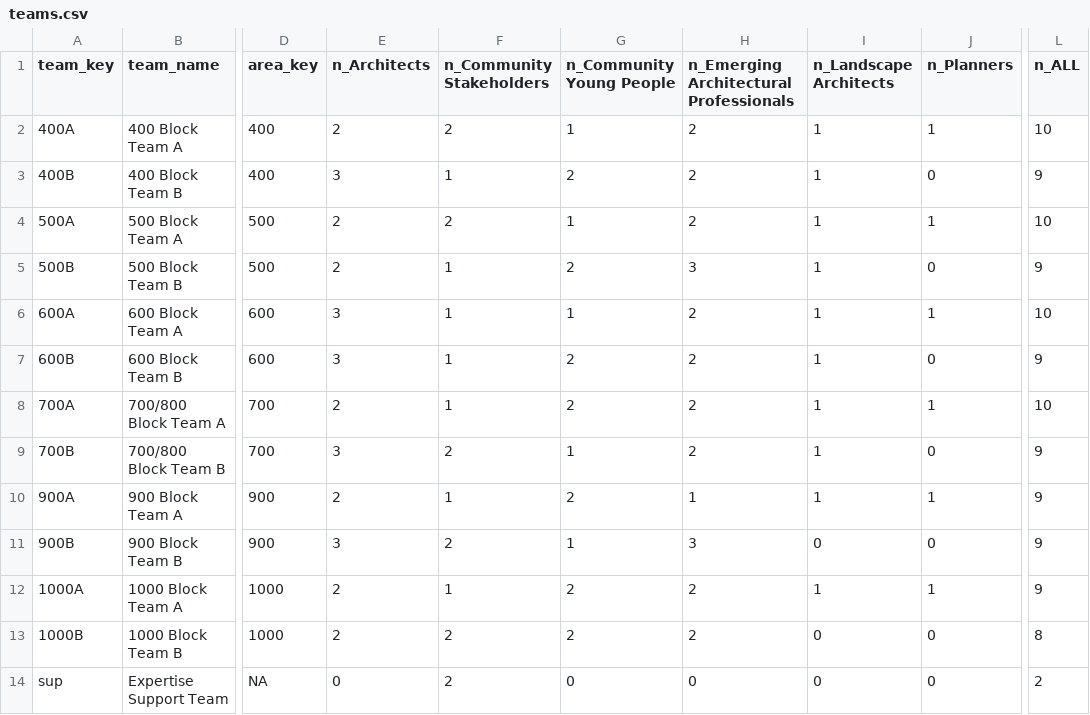
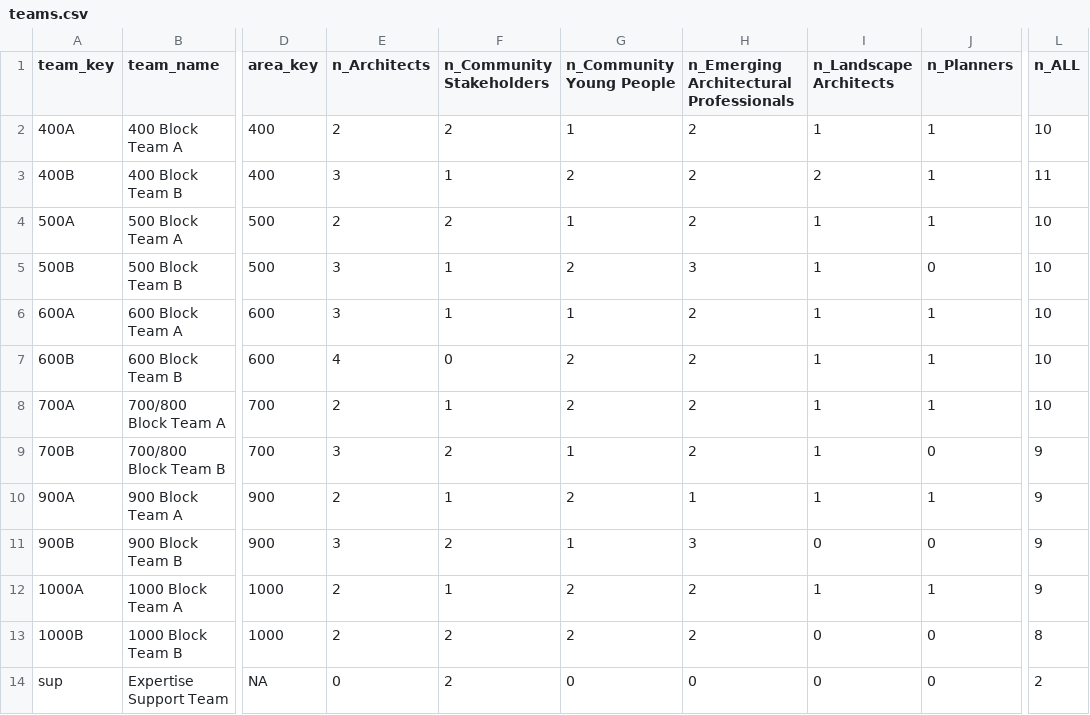
Before and after one commit to plansb/plansb.github.io, a CSV file: data/teams.csv, drawn as a sheet; only a part is shown, gaps mark what is left out; the diff names each change by its address in the sheet, - before the commit and + after, or states it on an @@ line.

```diff
--- a/data/teams.csv
+++ b/data/teams.csv
-I3 (n_Landscape Architects): 1
+I3 (n_Landscape Architects): 2
-J3 (n_Planners): 0
+J3 (n_Planners): 1
-L3 (n_ALL): 9
+L3 (n_ALL): 11
-E5 (n_Architects): 2
+E5 (n_Architects): 3
-L5 (n_ALL): 9
+L5 (n_ALL): 10
-E7 (n_Architects): 3
+E7 (n_Architects): 4
-F7 (n_Community Stakeholders): 1
+F7 (n_Community Stakeholders): 0
-J7 (n_Planners): 0
+J7 (n_Planners): 1
-L7 (n_ALL): 9
+L7 (n_ALL): 10
```
Also changed, not shown: data/people.csv, 20 other files.
